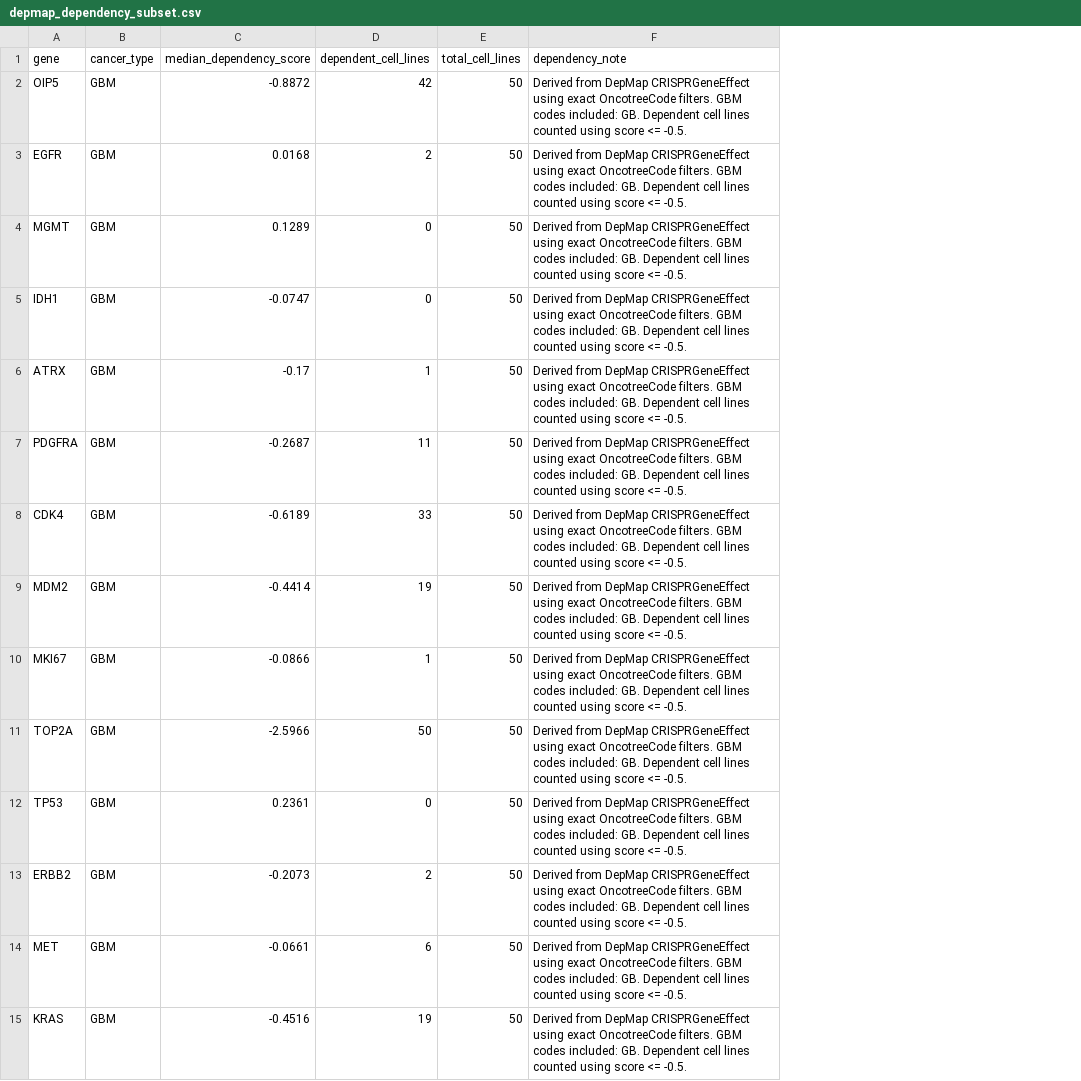
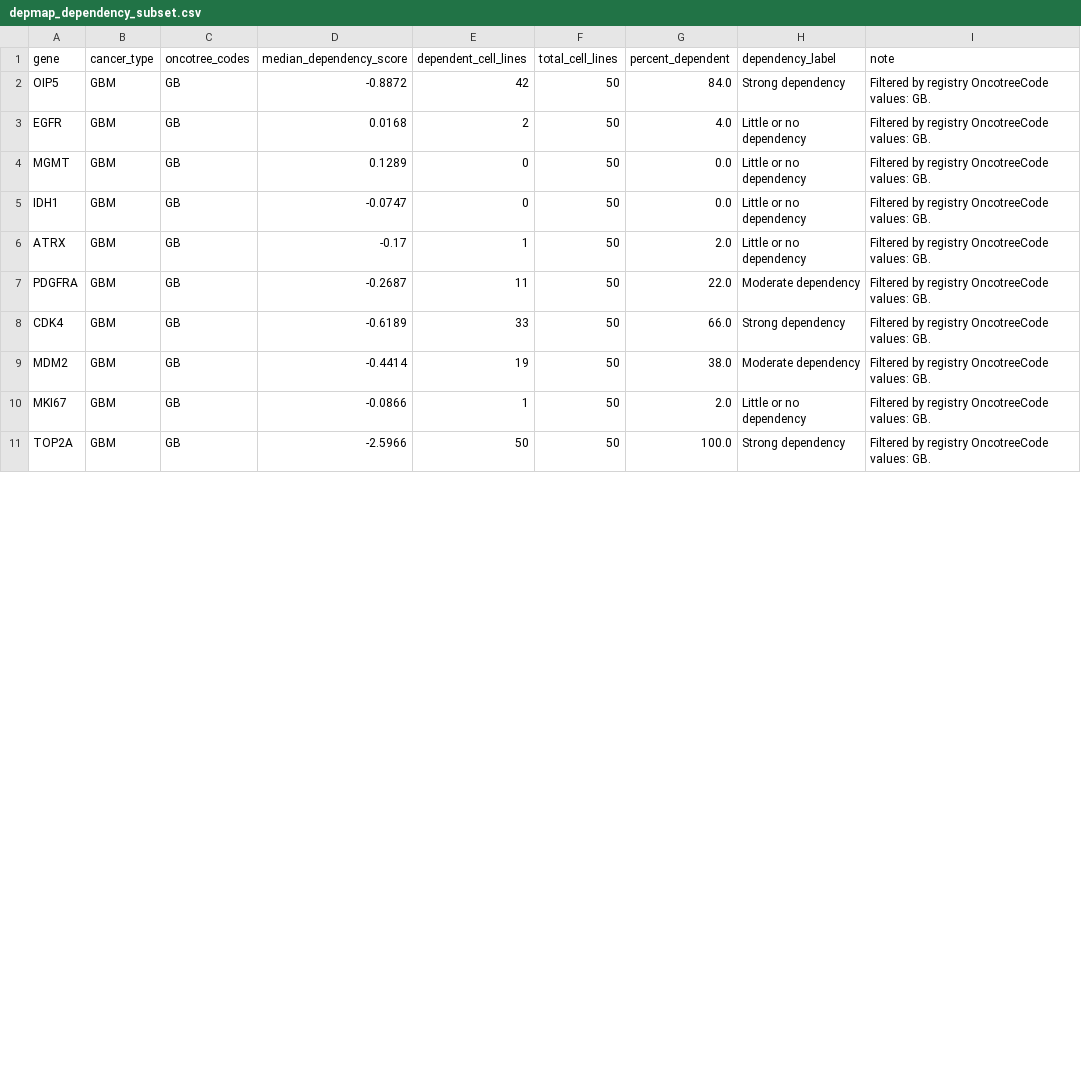
Before and after one commit to anishsundargs/oncoevidence-auditor, a CSV file: data/depmap/depmap_dependency_subset.csv, drawn as a sheet; only a part is shown; removed rows and columns are numbered as before the commit, all else as after; the diff covers the shown part only; the diff names each change by its address in the sheet, - before the commit and + after, or states it on an @@ line.

Commit message:
Use cancer registry for DepMap subset builder

```diff
--- a/data/depmap/depmap_dependency_subset.csv
+++ b/data/depmap/depmap_dependency_subset.csv
+column C (oncotree_codes), rows 2-11: all GB
-column F (dependency_note), rows 2-11: all Derived from DepMap CRISPRGeneEffect using exact OncotreeCode filters. GBM codes included: GB. Dependent cell lines counted using score <= -0.5.
+column G (percent_dependent), rows 2-11: 84.0 | 4.0 | 0.0 | 0.0 | 2.0 | 22.0 | 66.0 | 38.0 | 2.0 | 100.0
+column H (dependency_label), rows 2-11: Strong dependency | Little or no dependency | Little or no dependency | Little or no dependency | Little or no dependency | Moderate dependency | Strong dependency | Moderate dependency | Little or no dependency | Strong dependency
+column I (note), rows 2-11: all Filtered by registry OncotreeCode values: GB.
-row 12: TP53 | GBM | 0.2361 | 0 | 50 | Derived from DepMap CRISPRGeneEffect using exact OncotreeCode filters. GBM codes included: GB. Dependent cell lines counted using score <= -0.5.
-row 13: ERBB2 | GBM | -0.2073 | 2 | 50 | Derived from DepMap CRISPRGeneEffect using exact OncotreeCode filters. GBM codes included: GB. Dependent cell lines counted using score <= -0.5.
-row 14: MET | GBM | -0.0661 | 6 | 50 | Derived from DepMap CRISPRGeneEffect using exact OncotreeCode filters. GBM codes included: GB. Dependent cell lines counted using score <= -0.5.
-row 15: KRAS | GBM | -0.4516 | 19 | 50 | Derived from DepMap CRISPRGeneEffect using exact OncotreeCode filters. GBM codes included: GB. Dependent cell lines counted using score <= -0.5.
```
Also changed, not shown: 16 removed rows elsewhere in this file, 1 other file.
